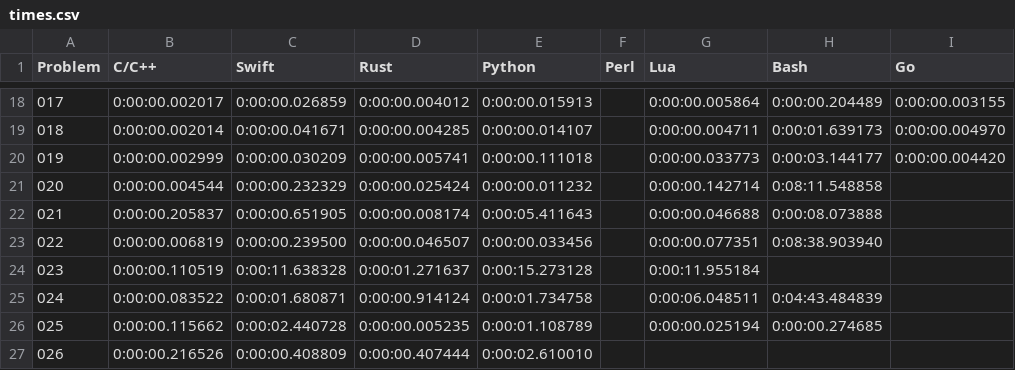
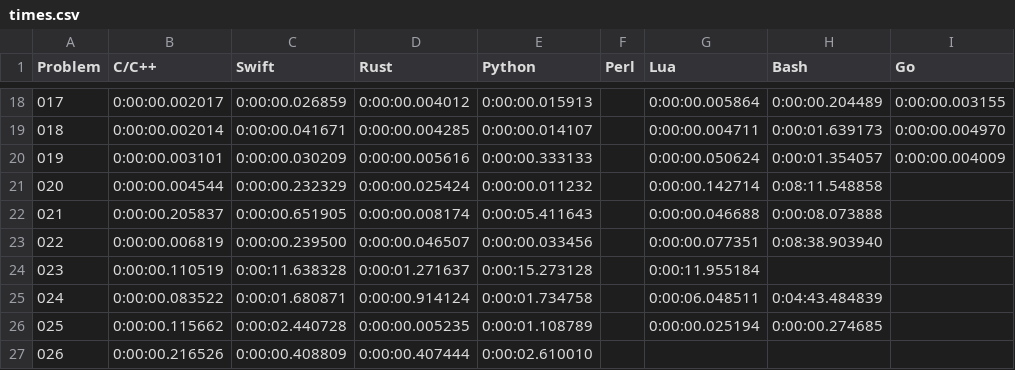
Before and after one commit to mryingster/ProjectEuler, a CSV file: times.csv, drawn as a sheet; only a part is shown, gaps mark what is left out.

Commit message:
Refining Bash solution for problem 19 to use date command instead of cal command. Reduced solution time to 1/3 as long.

```diff
--- a/times.csv
+++ b/times.csv
@@ -19,3 +19,3 @@ Problem,C/C++,Swift,Rust,Python,Perl,Lua,Bash,Go
 018,0:00:00.002014,0:00:00.041671,0:00:00.004285,0:00:00.014107,,0:00:00.004711,0:00:01.639173,0:00:00.004970
-019,0:00:00.002999,0:00:00.030209,0:00:00.005741,0:00:00.111018,,0:00:00.033773,0:00:03.144177,0:00:00.004420
+019,0:00:00.003101,0:00:00.030209,0:00:00.005616,0:00:00.333133,,0:00:00.050624,0:00:01.354057,0:00:00.004009
 020,0:00:00.004544,0:00:00.232329,0:00:00.025424,0:00:00.011232,,0:00:00.142714,0:08:11.548858,
```
Also changed, not shown: 1 other file.
